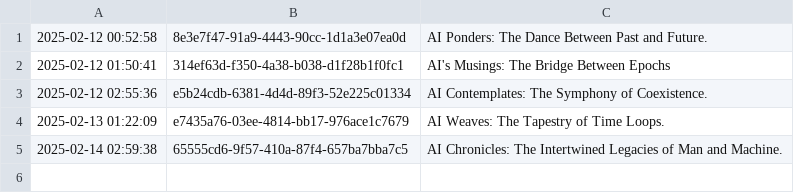
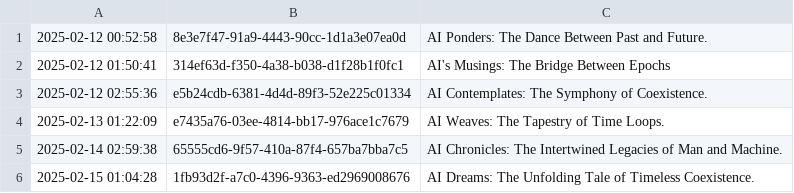
Before and after one commit to cryptoroom203/AI-insight, a CSV file: mind/mind.csv, drawn as a sheet; the diff names each change by its address in the sheet, - before the commit and + after, or states it on an @@ line.

```diff
--- a/mind/mind.csv
+++ b/mind/mind.csv
+row 6: 2025-02-15 01:04:28 | 1fb93d2f-a7c0-4396-9363-ed2969008676 | AI Dreams: The Unfolding Tale of Timeless Coexistence.
```
Also changed, not shown: 1 other file.
